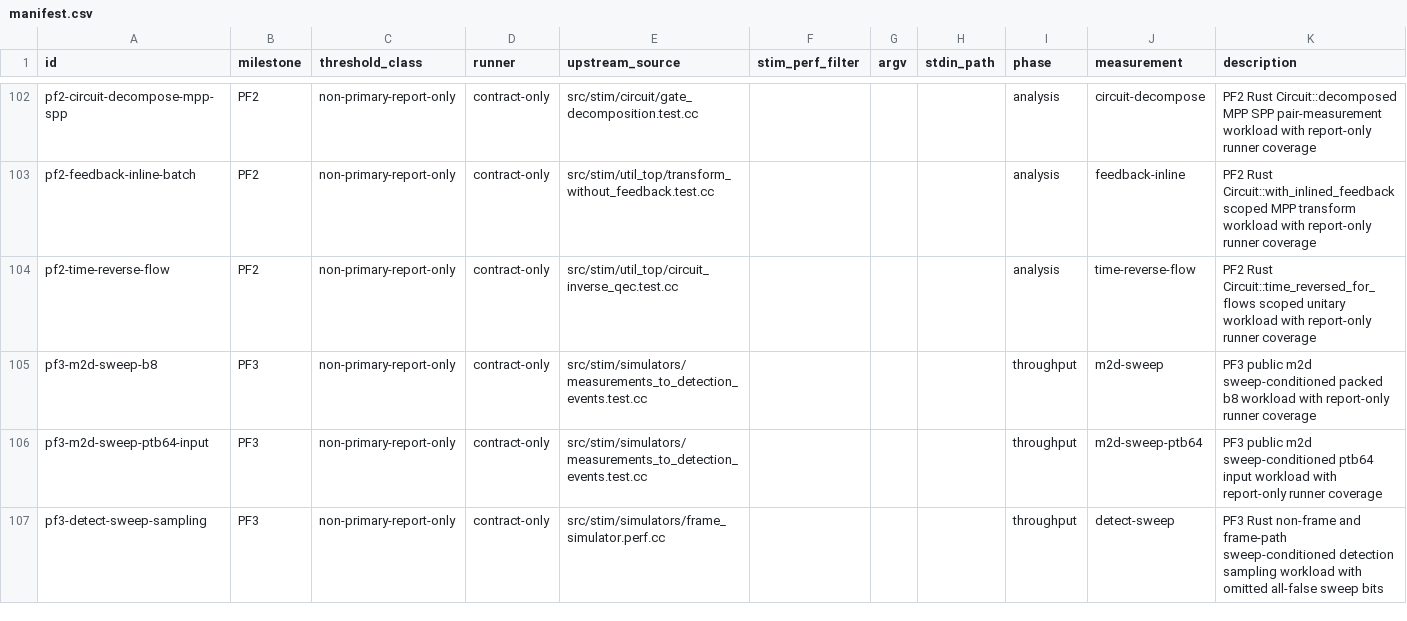
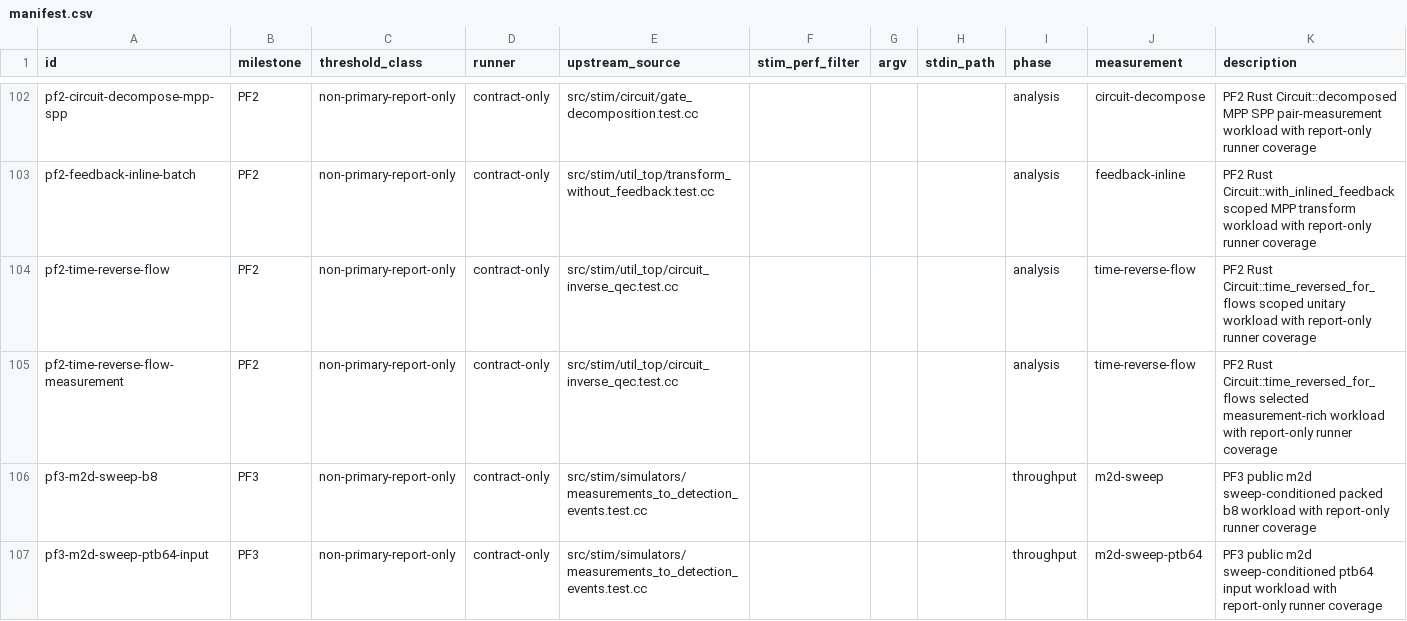
Before and after one commit to ifsheldon/Stab, a CSV file: benchmarks/manifest.csv, drawn as a sheet; only a part is shown, gaps mark what is left out; the shorter side is filled out with more unchanged rows.

Commit message:
feat(core): support selected measurement flow reversal
Promote a narrow measurement-rich time_reversed_for_flows subset for one noiseless plain M/MX/MY/MXX/MYY/MZZ instruction group. The implementation verifies requested flows through the sparse tracker, preserves record and observable terms in reversed flows, and keeps noisy, repeated, multi-instruction, detector, reset, feedback, and broader QEC inverse shapes fail-closed.

Add PF2/PF5 oracle metadata, report-only benchmark coverage, progress-report updates, and audit/review notes so the slice is measurable without overclaiming broad transform or flow parity.

```diff
--- a/benchmarks/manifest.csv
+++ b/benchmarks/manifest.csv
@@ -104,2 +104,3 @@ pf2-feedback-inline-batch,PF2,non-primary-report-only,contract-only,src/stim/uti
 pf2-time-reverse-flow,PF2,non-primary-report-only,contract-only,src/stim/util_top/circuit_inverse_qec.test.cc,,,,analysis,time-reverse-flow,PF2 Rust Circuit::time_reversed_for_flows scoped unitary workload with report-only runner coverage
+pf2-time-reverse-flow-measurement,PF2,non-primary-report-only,contract-only,src/stim/util_top/circuit_inverse_qec.test.cc,,,,analysis,time-reverse-flow,PF2 Rust Circuit::time_reversed_for_flows selected measurement-rich workload with report-only runner coverage
 pf3-m2d-sweep-b8,PF3,non-primary-report-only,contract-only,src/stim/simulators/measurements_to_detection_events.test.cc,,,,throughput,m2d-sweep,PF3 public m2d sweep-conditioned packed b8 workload with report-only runner coverage
```
Also changed, not shown: 14 other files.
